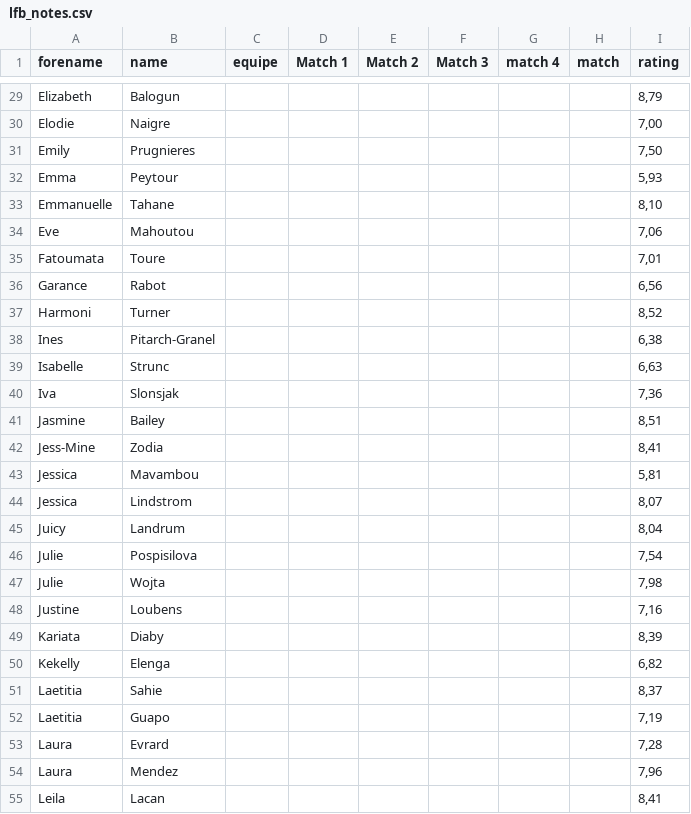
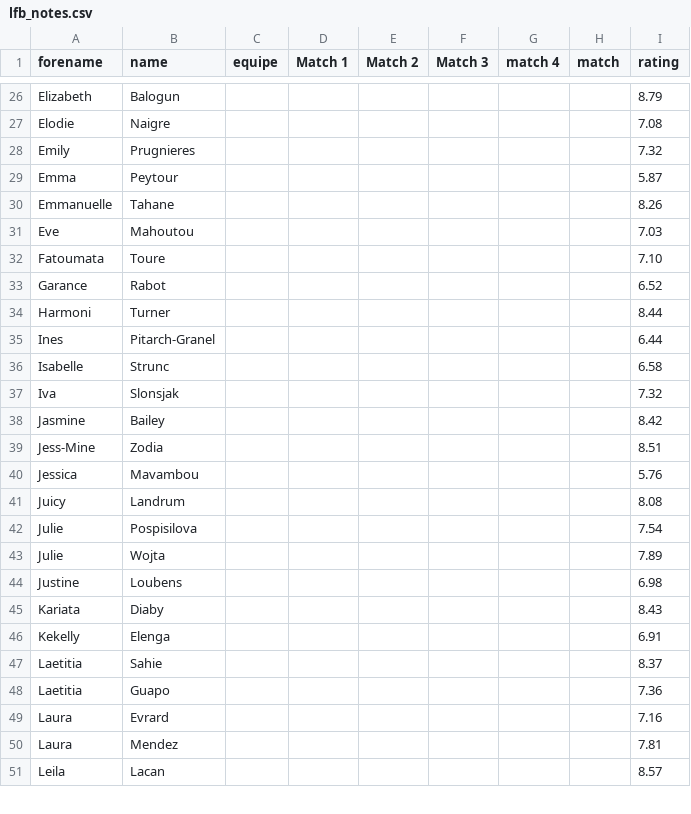
Before and after one commit to medericc/fantasysite, a CSV file: public/lfb_notes.csv, drawn as a sheet; only a part is shown, gaps mark what is left out; removed rows and columns are numbered as before the commit, all else as after; the diff covers the shown part only; the diff names each change by its address in the sheet, - before the commit and + after, or states it on an @@ line.

```diff
--- a/public/lfb_notes.csv
+++ b/public/lfb_notes.csv
-I26 (rating): 8,79
+I26 (rating): 8.79
-I27 (rating): 7,00
+I27 (rating): 7.08
-I28 (rating): 7,50
+I28 (rating): 7.32
-I29 (rating): 5,93
+I29 (rating): 5.87
-I30 (rating): 8,10
+I30 (rating): 8.26
-I31 (rating): 7,06
+I31 (rating): 7.03
-I32 (rating): 7,01
+I32 (rating): 7.10
-I33 (rating): 6,56
+I33 (rating): 6.52
-I34 (rating): 8,52
+I34 (rating): 8.44
-I35 (rating): 6,38
+I35 (rating): 6.44
-I36 (rating): 6,63
+I36 (rating): 6.58
-I37 (rating): 7,36
+I37 (rating): 7.32
-I38 (rating): 8,51
+I38 (rating): 8.42
-I39 (rating): 8,41
+I39 (rating): 8.51
-I40 (rating): 5,81
+I40 (rating): 5.76
-row 44: Jessica | Lindstrom |  |  |  |  |  |  | 8,07
-I41 (rating): 8,04
+I41 (rating): 8.08
-I42 (rating): 7,54
+I42 (rating): 7.54
-I43 (rating): 7,98
+I43 (rating): 7.89
-I44 (rating): 7,16
+I44 (rating): 6.98
-I45 (rating): 8,39
+I45 (rating): 8.43
-I46 (rating): 6,82
+I46 (rating): 6.91
-I47 (rating): 8,37
+I47 (rating): 8.37
-I48 (rating): 7,19
+I48 (rating): 7.36
-I49 (rating): 7,28
+I49 (rating): 7.16
-I50 (rating): 7,96
+I50 (rating): 7.81
-I51 (rating): 8,41
+I51 (rating): 8.57
```
Also changed, not shown: 1 added row, 5 removed rows and 69 edited cells elsewhere in this file.
